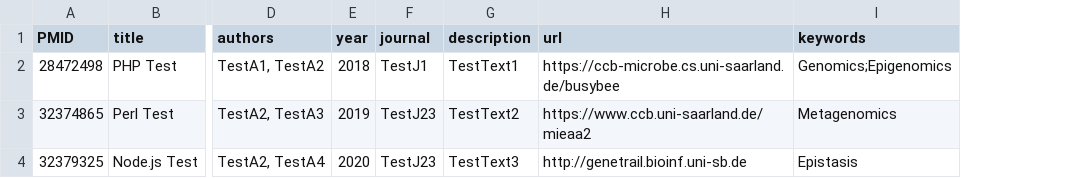
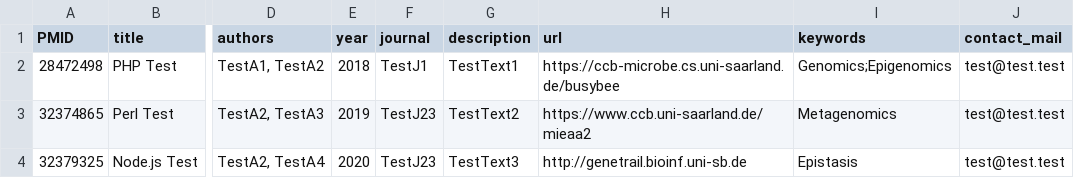
Before and after one commit to CCB-SB/Aviator, a CSV file: webserver/data/curated.csv, drawn as a sheet; only a part is shown, gaps mark what is left out; the diff names each change by its address in the sheet, - before the commit and + after, or states it on an @@ line.

```diff
--- a/webserver/data/curated.csv
+++ b/webserver/data/curated.csv
+column J (contact_mail), rows 2-4: all test@test.test
```
Also changed, not shown: 5 other files.
